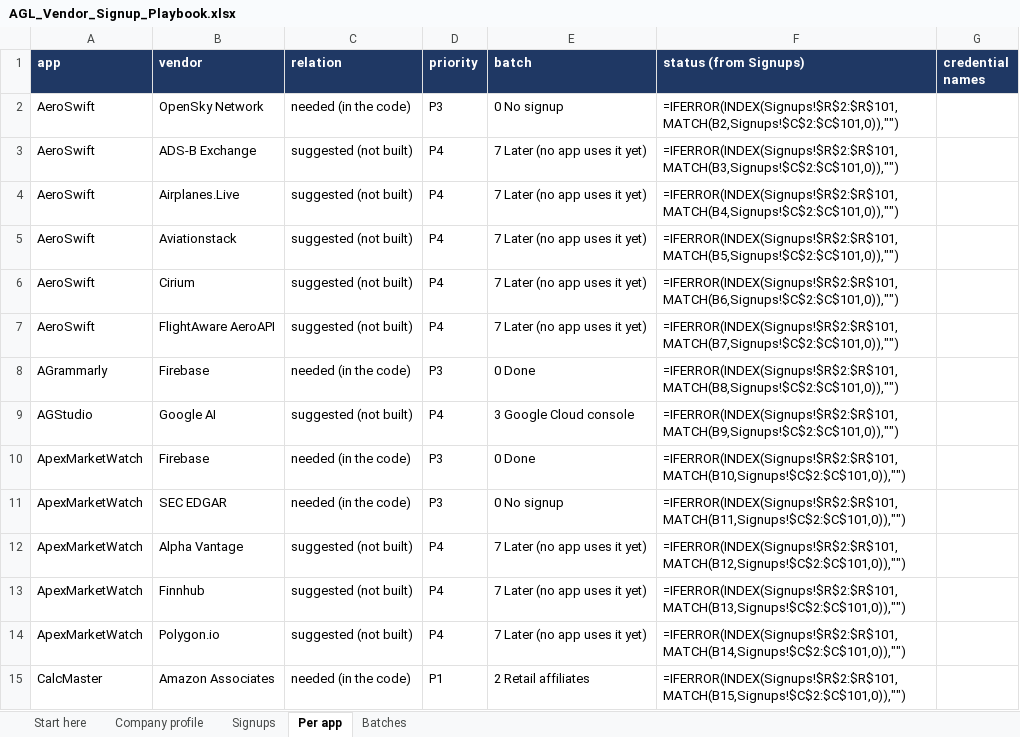
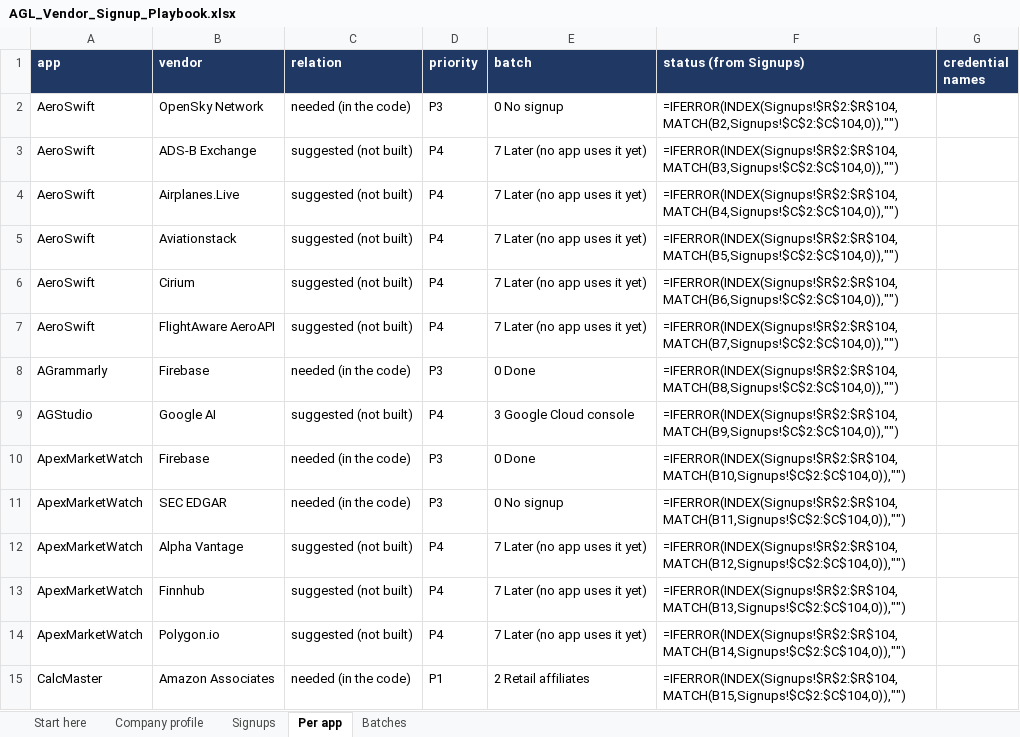
Before and after one commit to AmericanGroupLLC/agl-manifest, an Excel workbook: store/vendors/AGL_Vendor_Signup_Playbook.xlsx, sheet Per app, drawn as a sheet; only a part is shown; values as stored, in another font and other column widths than the file's, no borders; formulas without a stored value are shown as written; the diff covers the shown part only; the diff names each change by its address in the sheet, - before the commit and + after, or states it on an @@ line.

Commit message:
Signup tracker: USCIS Developer Portal (Case Status API), USCIS FOIA, CBP I-94 — URLs probed live; founder's portal username kept out of git

```diff
--- a/store/vendors/AGL_Vendor_Signup_Playbook.xlsx (sheet Per app)
+++ b/store/vendors/AGL_Vendor_Signup_Playbook.xlsx (sheet Per app)
-F2 (status (from Signups)): =IFERROR(INDEX(Signups!$R$2:$R$101,MATCH(B2,Signups!$C$2:$C$101,0)),"")
+F2 (status (from Signups)): =IFERROR(INDEX(Signups!$R$2:$R$104,MATCH(B2,Signups!$C$2:$C$104,0)),"")
-F3 (status (from Signups)): =IFERROR(INDEX(Signups!$R$2:$R$101,MATCH(B3,Signups!$C$2:$C$101,0)),"")
+F3 (status (from Signups)): =IFERROR(INDEX(Signups!$R$2:$R$104,MATCH(B3,Signups!$C$2:$C$104,0)),"")
-F4 (status (from Signups)): =IFERROR(INDEX(Signups!$R$2:$R$101,MATCH(B4,Signups!$C$2:$C$101,0)),"")
+F4 (status (from Signups)): =IFERROR(INDEX(Signups!$R$2:$R$104,MATCH(B4,Signups!$C$2:$C$104,0)),"")
-F5 (status (from Signups)): =IFERROR(INDEX(Signups!$R$2:$R$101,MATCH(B5,Signups!$C$2:$C$101,0)),"")
+F5 (status (from Signups)): =IFERROR(INDEX(Signups!$R$2:$R$104,MATCH(B5,Signups!$C$2:$C$104,0)),"")
-F6 (status (from Signups)): =IFERROR(INDEX(Signups!$R$2:$R$101,MATCH(B6,Signups!$C$2:$C$101,0)),"")
+F6 (status (from Signups)): =IFERROR(INDEX(Signups!$R$2:$R$104,MATCH(B6,Signups!$C$2:$C$104,0)),"")
-F7 (status (from Signups)): =IFERROR(INDEX(Signups!$R$2:$R$101,MATCH(B7,Signups!$C$2:$C$101,0)),"")
+F7 (status (from Signups)): =IFERROR(INDEX(Signups!$R$2:$R$104,MATCH(B7,Signups!$C$2:$C$104,0)),"")
-F8 (status (from Signups)): =IFERROR(INDEX(Signups!$R$2:$R$101,MATCH(B8,Signups!$C$2:$C$101,0)),"")
+F8 (status (from Signups)): =IFERROR(INDEX(Signups!$R$2:$R$104,MATCH(B8,Signups!$C$2:$C$104,0)),"")
-F9 (status (from Signups)): =IFERROR(INDEX(Signups!$R$2:$R$101,MATCH(B9,Signups!$C$2:$C$101,0)),"")
+F9 (status (from Signups)): =IFERROR(INDEX(Signups!$R$2:$R$104,MATCH(B9,Signups!$C$2:$C$104,0)),"")
-F10 (status (from Signups)): =IFERROR(INDEX(Signups!$R$2:$R$101,MATCH(B10,Signups!$C$2:$C$101,0)),"")
+F10 (status (from Signups)): =IFERROR(INDEX(Signups!$R$2:$R$104,MATCH(B10,Signups!$C$2:$C$104,0)),"")
-F11 (status (from Signups)): =IFERROR(INDEX(Signups!$R$2:$R$101,MATCH(B11,Signups!$C$2:$C$101,0)),"")
+F11 (status (from Signups)): =IFERROR(INDEX(Signups!$R$2:$R$104,MATCH(B11,Signups!$C$2:$C$104,0)),"")
-F12 (status (from Signups)): =IFERROR(INDEX(Signups!$R$2:$R$101,MATCH(B12,Signups!$C$2:$C$101,0)),"")
+F12 (status (from Signups)): =IFERROR(INDEX(Signups!$R$2:$R$104,MATCH(B12,Signups!$C$2:$C$104,0)),"")
-F13 (status (from Signups)): =IFERROR(INDEX(Signups!$R$2:$R$101,MATCH(B13,Signups!$C$2:$C$101,0)),"")
+F13 (status (from Signups)): =IFERROR(INDEX(Signups!$R$2:$R$104,MATCH(B13,Signups!$C$2:$C$104,0)),"")
-F14 (status (from Signups)): =IFERROR(INDEX(Signups!$R$2:$R$101,MATCH(B14,Signups!$C$2:$C$101,0)),"")
+F14 (status (from Signups)): =IFERROR(INDEX(Signups!$R$2:$R$104,MATCH(B14,Signups!$C$2:$C$104,0)),"")
-F15 (status (from Signups)): =IFERROR(INDEX(Signups!$R$2:$R$101,MATCH(B15,Signups!$C$2:$C$101,0)),"")
+F15 (status (from Signups)): =IFERROR(INDEX(Signups!$R$2:$R$104,MATCH(B15,Signups!$C$2:$C$104,0)),"")
```
Also changed, not shown: 143 edited cells elsewhere in this sheet, sheet Signups, sheet Batches, sheet Start here, 3 other files.
